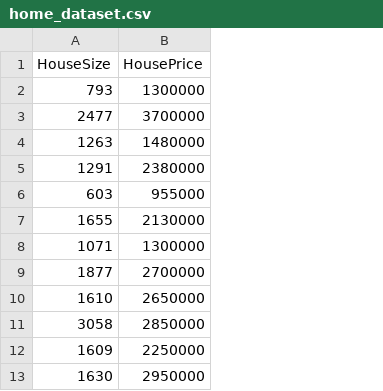
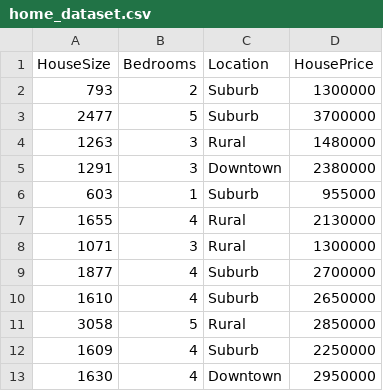
Before and after one commit to KiMaxim/Home-Price-Prediction, a CSV file: home_dataset.csv, drawn as a sheet; only a part is shown; the diff names each change by its address in the sheet, - before the commit and + after, or states it on an @@ line.

```diff
--- a/home_dataset.csv
+++ b/home_dataset.csv
+column B (Bedrooms), rows 2-13: 2 | 5 | 3 | 3 | 1 | 4 | 3 | 4 | 4 | 5 | 4 | 4
+column C (Location), rows 2-13: Suburb | Suburb | Rural | Downtown | Suburb | Rural | Rural | Suburb | Suburb | Rural | Suburb | Downtown
```
Also changed, not shown: 2 other files.
